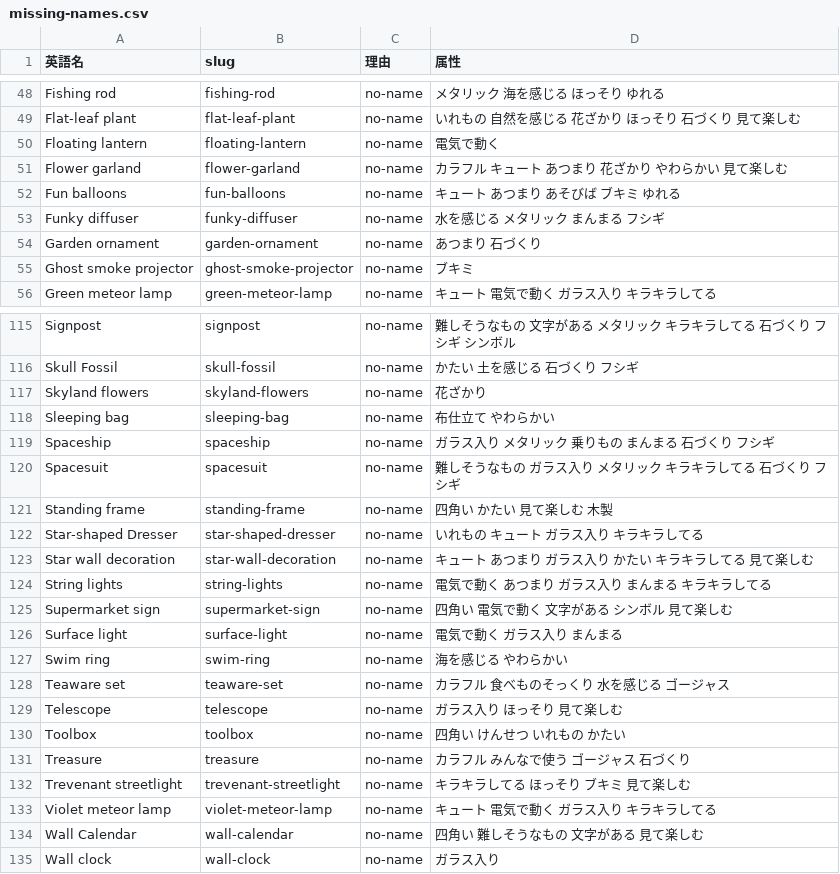
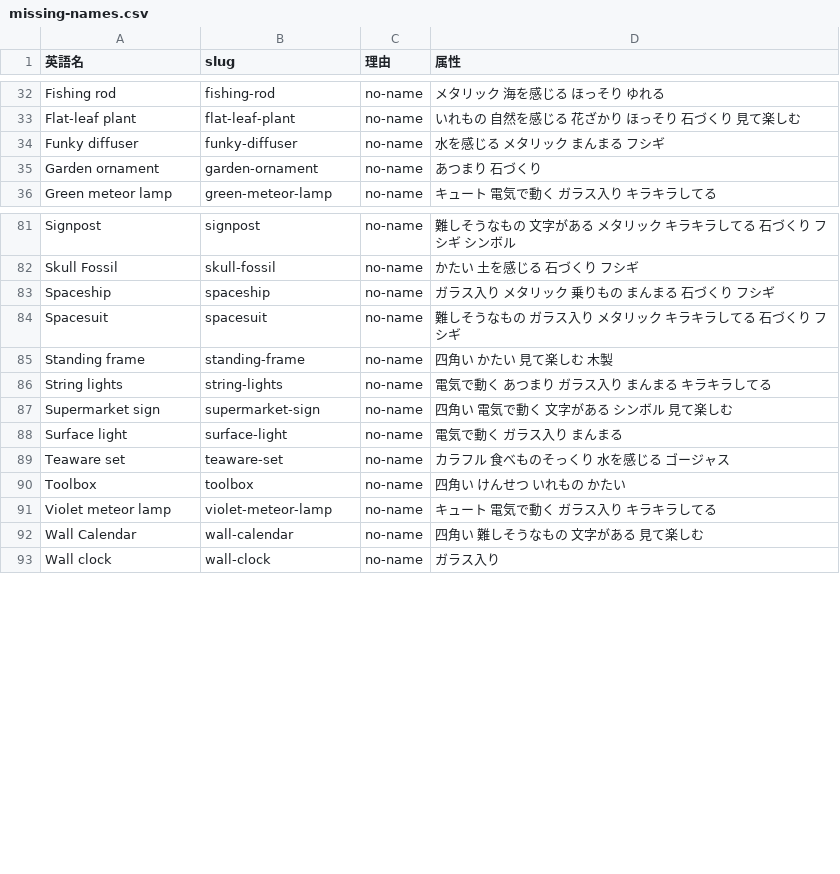
Before and after one commit to Hiroki-Ko/pocoapoke, a CSV file: scripts/furniture/missing-names.csv, drawn as a sheet; only a part is shown, gaps mark what is left out; the diff covers the shown part only; the diff names each change by its address in the sheet, - before the commit and + after, or states it on an @@ line.

```diff
--- a/scripts/furniture/missing-names.csv
+++ b/scripts/furniture/missing-names.csv
-row 50: Floating lantern | floating-lantern | no-name | 電気で動く
-row 51: Flower garland | flower-garland | no-name | カラフル キュート あつまり 花ざかり やわらかい 見て楽しむ
-row 52: Fun balloons | fun-balloons | no-name | キュート あつまり あそびば ブキミ ゆれる
-row 55: Ghost smoke projector | ghost-smoke-projector | no-name | ブキミ
-row 117: Skyland flowers | skyland-flowers | no-name | 花ざかり
-row 118: Sleeping bag | sleeping-bag | no-name | 布仕立て やわらかい
-row 122: Star-shaped Dresser | star-shaped-dresser | no-name | いれもの キュート ガラス入り キラキラしてる
-row 123: Star wall decoration | star-wall-decoration | no-name | キュート あつまり ガラス入り かたい キラキラしてる 見て楽しむ
-row 127: Swim ring | swim-ring | no-name | 海を感じる やわらかい
-row 129: Telescope | telescope | no-name | ガラス入り ほっそり 見て楽しむ
-row 131: Treasure | treasure | no-name | カラフル みんなで使う ゴージャス 石づくり
-row 132: Trevenant streetlight | trevenant-streetlight | no-name | キラキラしてる ほっそり ブキミ 見て楽しむ
```
Also changed, not shown: 31 removed rows elsewhere in this file, scripts/furniture/review.csv, 13 other files.
